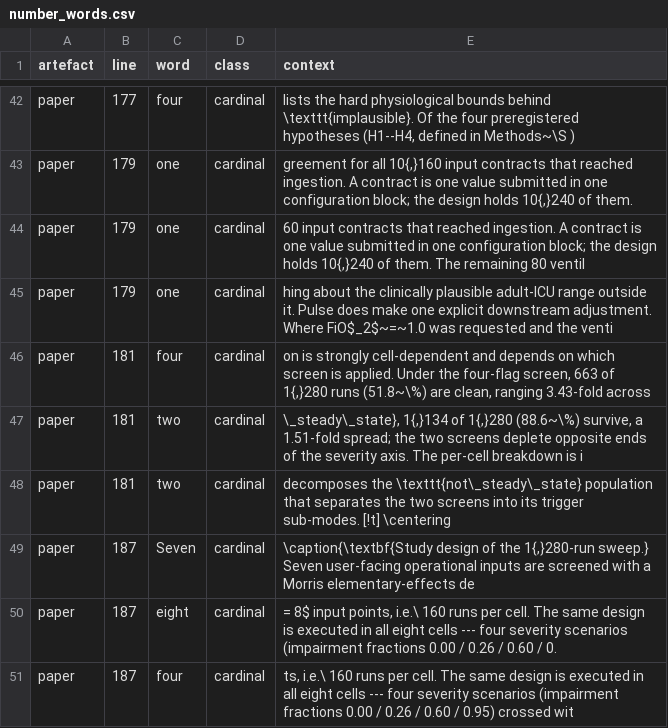
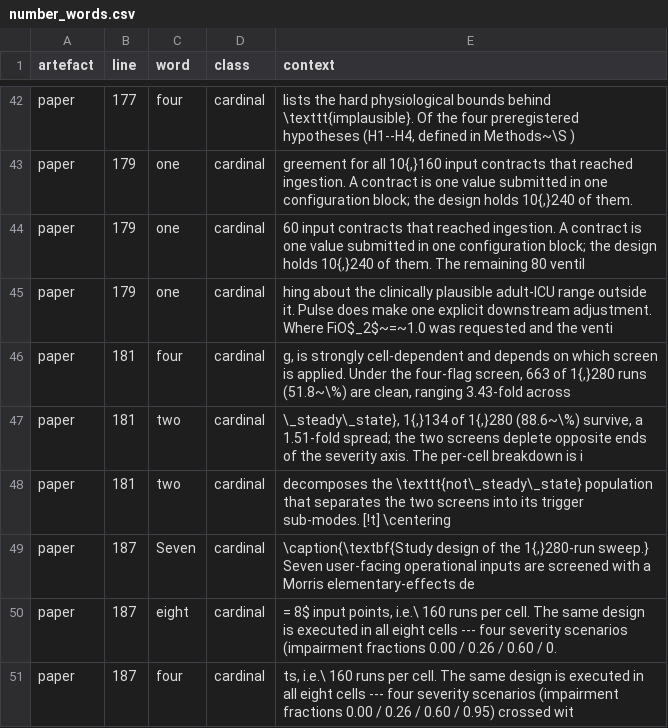
Before and after one commit to sadc-lab/pulse_reliability_atlas, a CSV file: results/number_audit/number_words.csv, drawn as a sheet; only a part is shown, gaps mark what is left out.

Commit message:
[AUDIT] Refresh the inventories after the retention gloss and the Figure 3 caption edit
Regenerated with scripts/audit_number_inventory.py, audit_number_words.py and
audit_prose_quantifiers.py; no script changed. Calibration: 39/19/20 probes,
0 failures. No NET change in any of the three inventories, computed per
(line, token): the rows at paper L181 and L278 move only because their
context strings changed. The new words ("the number of runs kept after
screening", "or a still-drifting SpO2") carry no number, number word or
tracked quantifier.

```diff
--- a/results/number_audit/number_words.csv
+++ b/results/number_audit/number_words.csv
@@ -45,3 +45,3 @@ paper,179,one,cardinal,"60 input contracts that reached ingestion. A contract is
 paper,179,one,cardinal,hing about the clinically plausible adult-ICU range outside it. Pulse does make one explicit downstream adjustment. Where FiO$_2$~=~1.0 was requested and the venti
-paper,181,four,cardinal,"on is strongly cell-dependent and depends on which screen is applied. Under the four-flag screen, 663 of 1{,}280 runs (51.8~\%) are clean, ranging 3.43-fold across"
+paper,181,four,cardinal,"g, is strongly cell-dependent and depends on which screen is applied. Under the four-flag screen, 663 of 1{,}280 runs (51.8~\%) are clean, ranging 3.43-fold across"
 paper,181,two,cardinal,"\_steady\_state}, 1{,}134 of 1{,}280 (88.6~\%) survive, a 1.51-fold spread; the two screens deplete opposite ends of the severity axis. The per-cell breakdown is i"
```
Also changed, not shown: results/number_audit/inventory.csv, results/number_audit/prose_quantifiers.csv.
